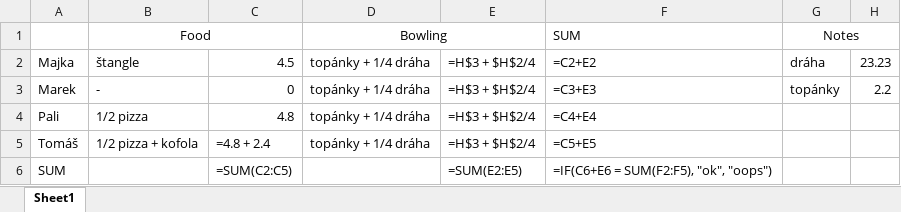
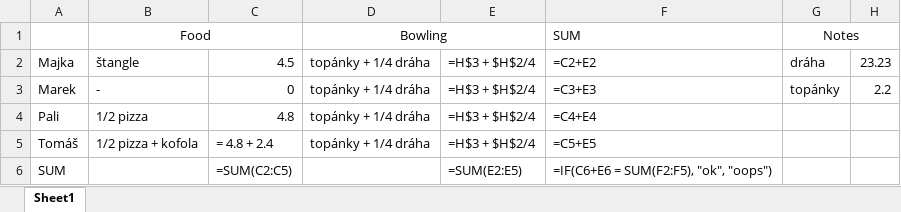
Before and after one commit to Chalupa99/chalupa99.github.io, an Excel workbook: projects/table/data.xlsx, sheet Sheet1, drawn as a sheet; values as stored, in another font and other column widths than the file's, no borders; formulas are shown in place of their values; the diff names each change by its address in the sheet, - before the commit and + after, or states it on an @@ line.

Commit message:
Data Viewer v3

```diff
--- a/projects/table/data.xlsx (sheet Sheet1)
+++ b/projects/table/data.xlsx (sheet Sheet1)
-C5: =4.8 + 2.4
+C5: = 4.8 + 2.4
```
Also changed, not shown: 2 other files.
